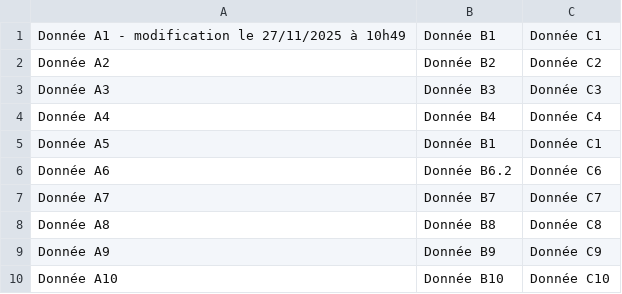
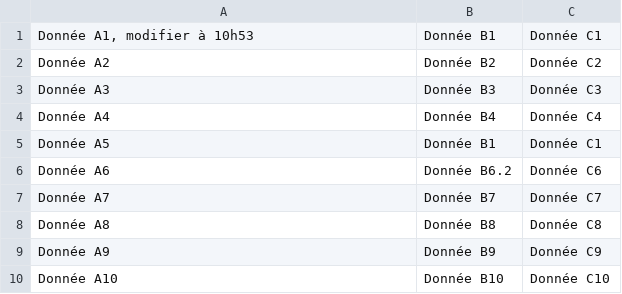
Before and after one commit to MieLean/test-excel, a CSV file: docs/excel_csv.csv, drawn as a sheet.

Commit message:
Add files via upload

```diff
--- a/docs/excel_csv.csv
+++ b/docs/excel_csv.csv
@@ -1,2 +1,2 @@
-Donnée A1 - modification le 27/11/2025 à 10h49;Donnée B1;Donnée C1
+Donnée A1, modifier à 10h53;Donnée B1;Donnée C1
 Donnée A2;Donnée B2;Donnée C2
```
